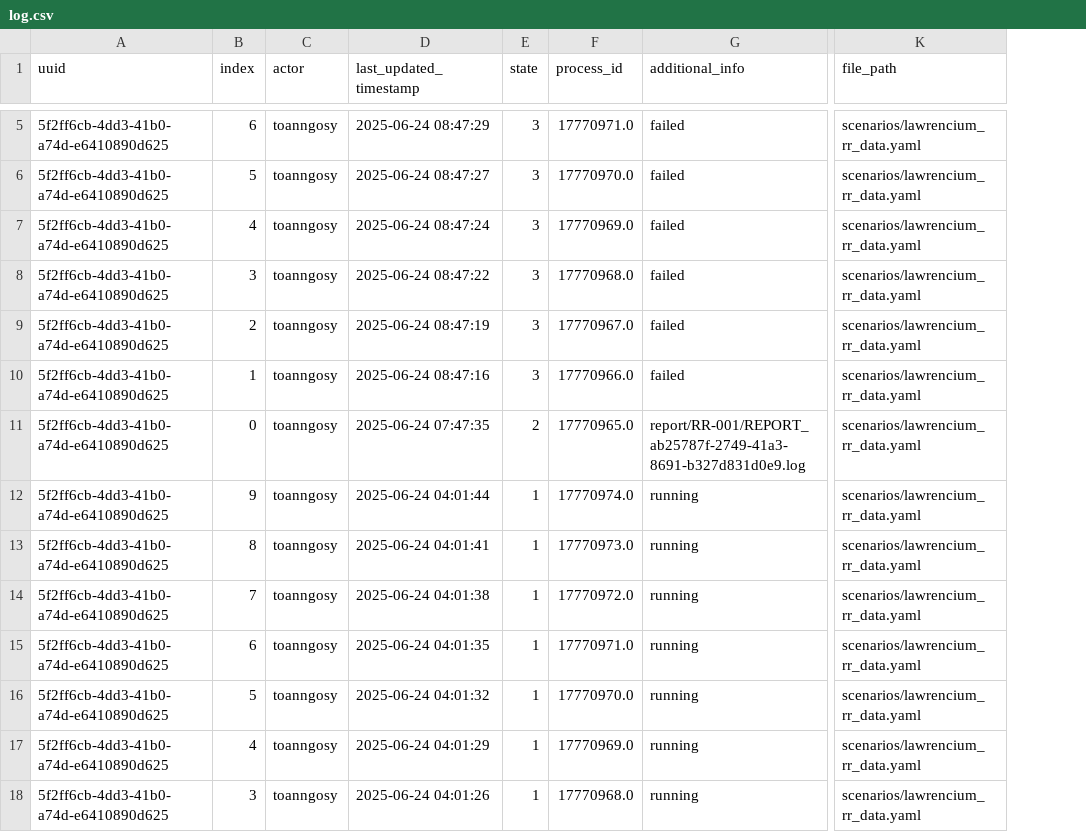
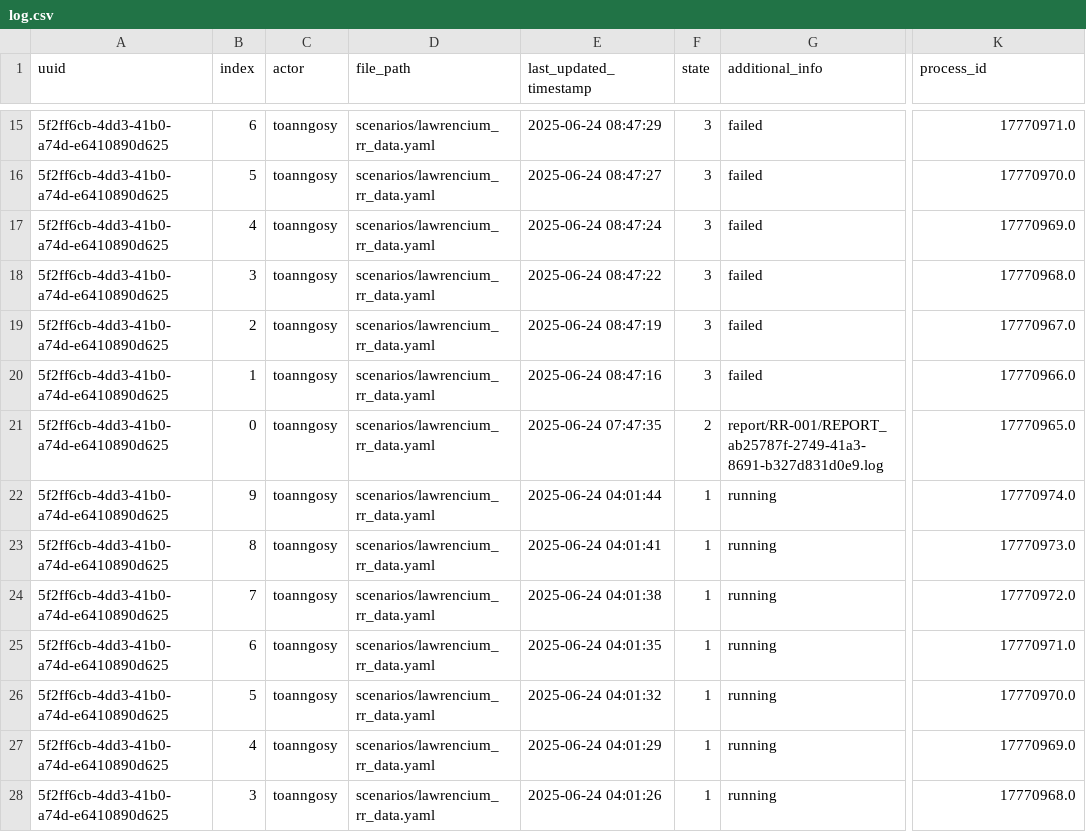
Before and after one commit to toanngosy/test_workflow, a CSV file: report/server/lawrencium/log.csv, drawn as a sheet; only a part is shown, gaps mark what is left out; removed rows and columns are numbered as before the commit, all else as after; the diff covers the shown part only; the diff names each change by its address in the sheet, - before the commit and + after, or states it on an @@ line.

Commit message:
Add new 1 runs found from scenario uuid: 6d3f4897-5a54-423b-a8b8-544ff5284ddc to machine: lawrencium

```diff
--- a/report/server/lawrencium/log.csv
+++ b/report/server/lawrencium/log.csv
+column D (file_path), rows 15-28: all scenarios/lawrencium_rr_data.yaml
-column F (process_id), rows 5-18: 17770971.0 | 17770970.0 | 17770969.0 | 17770968.0 | 17770967.0 | 17770966.0 | 17770965.0 | 17770974.0 | 17770973.0 | 17770972.0 | 17770971.0 | 17770970.0 | 17770969.0 | 17770968.0
-K1: file_path
+K1: process_id
-K15 (process_id): scenarios/lawrencium_rr_data.yaml
+K15 (process_id): 17770971.0
-K16 (process_id): scenarios/lawrencium_rr_data.yaml
+K16 (process_id): 17770970.0
-K17 (process_id): scenarios/lawrencium_rr_data.yaml
+K17 (process_id): 17770969.0
-K18 (process_id): scenarios/lawrencium_rr_data.yaml
+K18 (process_id): 17770968.0
-K19 (process_id): scenarios/lawrencium_rr_data.yaml
+K19 (process_id): 17770967.0
-K20 (process_id): scenarios/lawrencium_rr_data.yaml
+K20 (process_id): 17770966.0
-K21 (process_id): scenarios/lawrencium_rr_data.yaml
+K21 (process_id): 17770965.0
-K22 (process_id): scenarios/lawrencium_rr_data.yaml
+K22 (process_id): 17770974.0
-K23 (process_id): scenarios/lawrencium_rr_data.yaml
+K23 (process_id): 17770973.0
-K24 (process_id): scenarios/lawrencium_rr_data.yaml
+K24 (process_id): 17770972.0
-K25 (process_id): scenarios/lawrencium_rr_data.yaml
+K25 (process_id): 17770971.0
-K26 (process_id): scenarios/lawrencium_rr_data.yaml
+K26 (process_id): 17770970.0
-K27 (process_id): scenarios/lawrencium_rr_data.yaml
+K27 (process_id): 17770969.0
-K28 (process_id): scenarios/lawrencium_rr_data.yaml
+K28 (process_id): 17770968.0
```
Also changed, not shown: 10 added rows and 19 edited cells elsewhere in this file.
